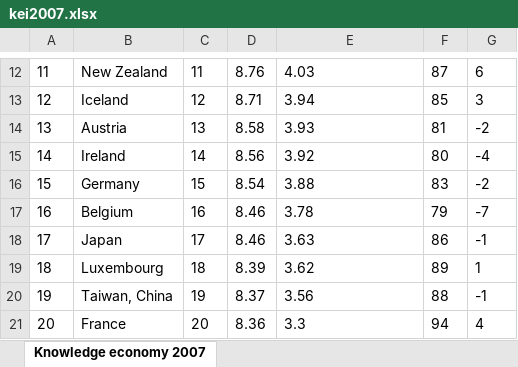
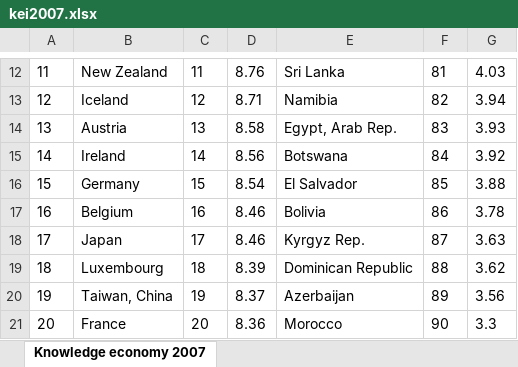
Before and after one commit to antonio1970/Econometrics-with-R, an Excel workbook: kei2007.xlsx, sheet Knowledge economy 2007, drawn as a sheet; only a part is shown, gaps mark what is left out; values as stored, in another font and other column widths than the file's, no borders; the diff covers the shown part only; the diff names each change by its address in the sheet, - before the commit and + after, or states it on an @@ line.

```diff
--- a/kei2007.xlsx (sheet Knowledge economy 2007)
+++ b/kei2007.xlsx (sheet Knowledge economy 2007)
-E12: 4.03
+E12: Sri Lanka
-F12: 87
+F12: 81
-G12: 6
+G12: 4.03
-E13: 3.94
+E13: Namibia
-F13: 85
+F13: 82
-G13: 3
+G13: 3.94
-E14: 3.93
+E14: Egypt, Arab Rep.
-F14: 81
+F14: 83
-G14: -2
+G14: 3.93
-E15: 3.92
+E15: Botswana
-F15: 80
+F15: 84
-G15: -4
+G15: 3.92
-E16: 3.88
+E16: El Salvador
-F16: 83
+F16: 85
-G16: -2
+G16: 3.88
-E17: 3.78
+E17: Bolivia
-F17: 79
+F17: 86
-G17: -7
+G17: 3.78
-E18: 3.63
+E18: Kyrgyz Rep.
-F18: 86
+F18: 87
-G18: -1
+G18: 3.63
-E19: 3.62
+E19: Dominican Republic
-F19: 89
+F19: 88
-G19: 1
+G19: 3.62
-E20: 3.56
+E20: Azerbaijan
-F20: 88
+F20: 89
-G20: -1
+G20: 3.56
-E21: 3.3
+E21: Morocco
-F21: 94
+F21: 90
-G21: 4
+G21: 3.3
```
Also changed, not shown: 177 edited cells elsewhere in this sheet, 1 other file.
